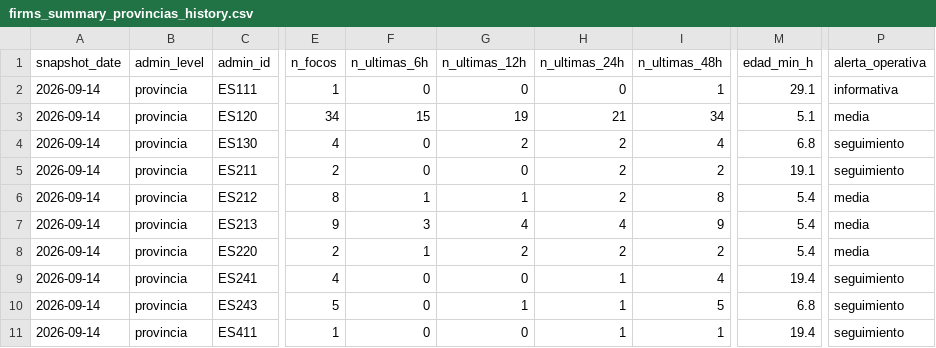
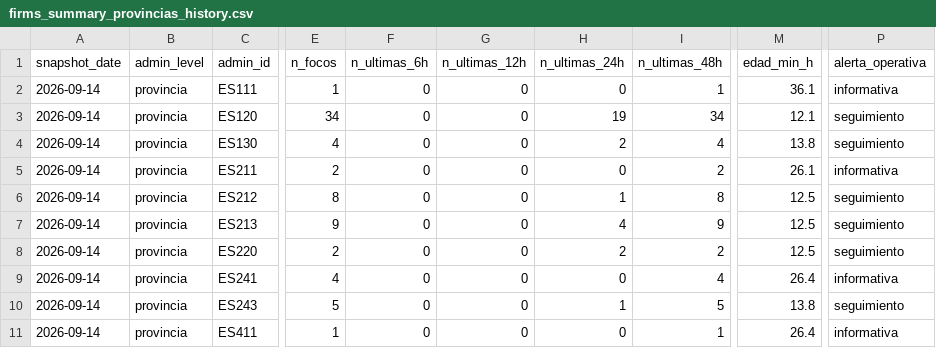
Before and after one commit to santiagomota/visor-fuego, a CSV file: assets/history/firms_summary_provincias_history.csv, drawn as a sheet; only a part is shown, gaps mark what is left out; the diff covers the shown part only; the diff names each change by its address in the sheet, - before the commit and + after, or states it on an @@ line.

```diff
--- a/assets/history/firms_summary_provincias_history.csv
+++ b/assets/history/firms_summary_provincias_history.csv
-M2 (edad_min_h): 29.1
+M2 (edad_min_h): 36.1
-F3 (n_ultimas_6h): 15
+F3 (n_ultimas_6h): 0
-G3 (n_ultimas_12h): 19
+G3 (n_ultimas_12h): 0
-H3 (n_ultimas_24h): 21
+H3 (n_ultimas_24h): 19
-M3 (edad_min_h): 5.1
+M3 (edad_min_h): 12.1
-P3 (alerta_operativa): media
+P3 (alerta_operativa): seguimiento
-G4 (n_ultimas_12h): 2
+G4 (n_ultimas_12h): 0
-M4 (edad_min_h): 6.8
+M4 (edad_min_h): 13.8
-H5 (n_ultimas_24h): 2
+H5 (n_ultimas_24h): 0
-M5 (edad_min_h): 19.1
+M5 (edad_min_h): 26.1
-P5 (alerta_operativa): seguimiento
+P5 (alerta_operativa): informativa
-F6 (n_ultimas_6h): 1
+F6 (n_ultimas_6h): 0
-G6 (n_ultimas_12h): 1
+G6 (n_ultimas_12h): 0
-H6 (n_ultimas_24h): 2
+H6 (n_ultimas_24h): 1
-M6:M8 (edad_min_h): 5.4
+M6:M8 (edad_min_h): 12.5
-P6:P8 (alerta_operativa): media
+P6:P8 (alerta_operativa): seguimiento
-F7 (n_ultimas_6h): 3
+F7 (n_ultimas_6h): 0
-G7 (n_ultimas_12h): 4
+G7 (n_ultimas_12h): 0
-F8 (n_ultimas_6h): 1
+F8 (n_ultimas_6h): 0
-G8 (n_ultimas_12h): 2
+G8 (n_ultimas_12h): 0
-H9 (n_ultimas_24h): 1
+H9 (n_ultimas_24h): 0
-M9 (edad_min_h): 19.4
+M9 (edad_min_h): 26.4
-P9 (alerta_operativa): seguimiento
+P9 (alerta_operativa): informativa
-G10 (n_ultimas_12h): 1
+G10 (n_ultimas_12h): 0
-M10 (edad_min_h): 6.8
+M10 (edad_min_h): 13.8
-H11 (n_ultimas_24h): 1
+H11 (n_ultimas_24h): 0
-M11 (edad_min_h): 19.4
+M11 (edad_min_h): 26.4
-P11 (alerta_operativa): seguimiento
+P11 (alerta_operativa): informativa
```
Also changed, not shown: 2 added rows and 88 edited cells elsewhere in this file, assets/alerts/operational_alerts.csv, assets/history/firms_summary_ccaa_history.csv, 30 other files.
